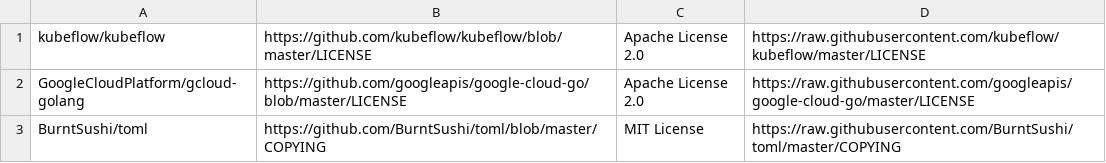
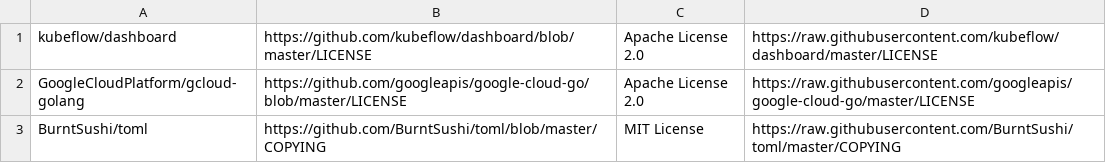
Before and after one commit to kubeflow/dashboard, a CSV file: components/profile-controller/third_party_licenses/license_info.csv, drawn as a sheet; only a part is shown.

```diff
--- a/components/profile-controller/third_party_licenses/license_info.csv
+++ b/components/profile-controller/third_party_licenses/license_info.csv
@@ -1,2 +1,2 @@
-kubeflow/kubeflow,https://github.com/kubeflow/kubeflow/blob/master/LICENSE,Apache License 2.0,https://raw.githubusercontent.com/kubeflow/kubeflow/master/LICENSE
+kubeflow/dashboard,https://github.com/kubeflow/dashboard/blob/master/LICENSE,Apache License 2.0,https://raw.githubusercontent.com/kubeflow/dashboard/master/LICENSE
 GoogleCloudPlatform/gcloud-golang,https://github.com/googleapis/google-cloud-go/blob/master/LICENSE,Apache License 2.0,https://raw.githubusercontent.com/googleapis/google-cloud-go/master/LICENSE
```
Also changed, not shown: 20 other files.
